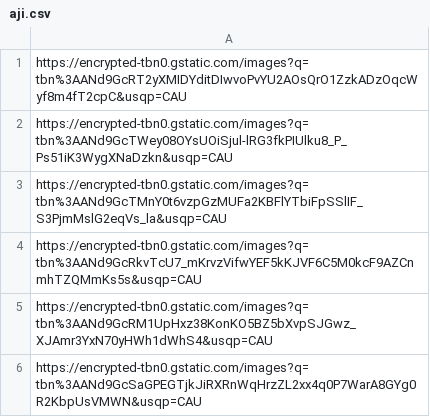
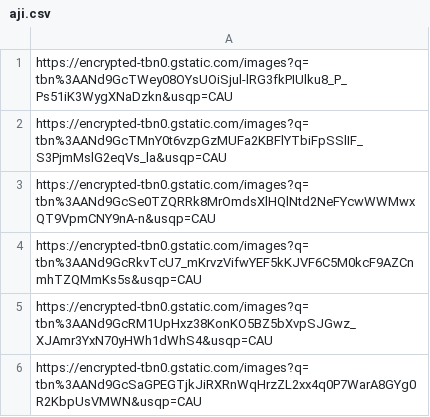
Before and after one commit to yannklein/image-scraper, a CSV file: csv/aji.csv, drawn as a sheet; only a part is shown.

```diff
--- a/csv/aji.csv
+++ b/csv/aji.csv
@@ -1,4 +1,4 @@
-https://encrypted-tbn0.gstatic.com/images?q=tbn%3AANd9GcRT2yXMIDYditDIwvoPvYU2AOsQrO1ZzkADzOqcWyf8m4fT2cpC&usqp=CAU
 https://encrypted-tbn0.gstatic.com/images?q=tbn%3AANd9GcTWey08OYsUOiSjul-lRG3fkPIUlku8_P_Ps51iK3WygXNaDzkn&usqp=CAU
 https://encrypted-tbn0.gstatic.com/images?q=tbn%3AANd9GcTMnY0t6vzpGzMUFa2KBFlYTbiFpSSlIF_S3PjmMslG2eqVs_la&usqp=CAU
+https://encrypted-tbn0.gstatic.com/images?q=tbn%3AANd9GcSe0TZQRRk8MrOmdsXlHQlNtd2NeFYcwWWMwxQT9VpmCNY9nA-n&usqp=CAU
 https://encrypted-tbn0.gstatic.com/images?q=tbn%3AANd9GcRkvTcU7_mKrvzVifwYEF5kKJVF6C5M0kcF9AZCnmhTZQMmKs5s&usqp=CAU
```
Also changed, not shown: csv/akagai.csv, csv/anago.csv, 18 other files.
